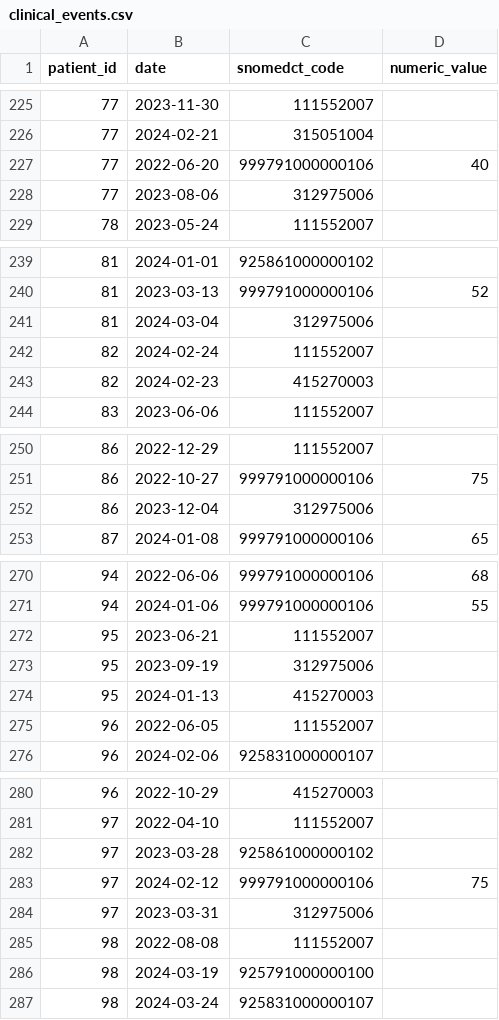
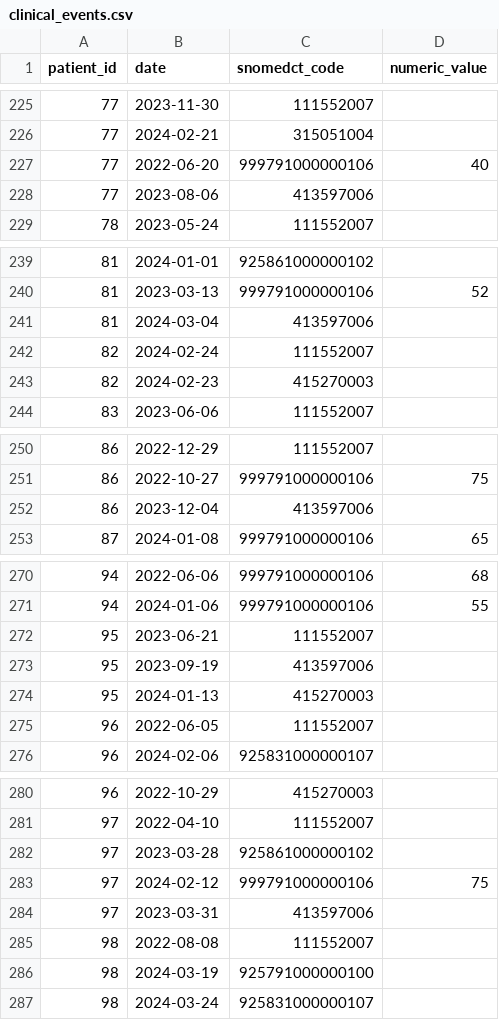
Before and after one commit to alarthast/case-control-example, a CSV file: example-data/clinical_events.csv, drawn as a sheet; only a part is shown, gaps mark what is left out; the diff covers the shown part only.

```diff
--- a/example-data/clinical_events.csv
+++ b/example-data/clinical_events.csv
@@ -227,3 +227,3 @@ patient_id,date,snomedct_code,numeric_value
 77,2022-06-20,999791000000106,40
-77,2023-08-06,312975006,
+77,2023-08-06,413597006,
 78,2023-05-24,111552007,
@@ -240,3 +240,3 @@ patient_id,date,snomedct_code,numeric_value
 81,2023-03-13,999791000000106,52
-81,2024-03-04,312975006,
+81,2024-03-04,413597006,
 82,2024-02-24,111552007,
@@ -251,3 +251,3 @@ patient_id,date,snomedct_code,numeric_value
 86,2022-10-27,999791000000106,75
-86,2023-12-04,312975006,
+86,2023-12-04,413597006,
 87,2024-01-08,999791000000106,65
@@ -272,3 +272,3 @@ patient_id,date,snomedct_code,numeric_value
 95,2023-06-21,111552007,
-95,2023-09-19,312975006,
+95,2023-09-19,413597006,
 95,2024-01-13,415270003,
@@ -283,3 +283,3 @@ patient_id,date,snomedct_code,numeric_value
 97,2024-02-12,999791000000106,75
-97,2023-03-31,312975006,
+97,2023-03-31,413597006,
 98,2022-08-08,111552007,
```
Also changed, not shown: 7 edited cells elsewhere in this file.
